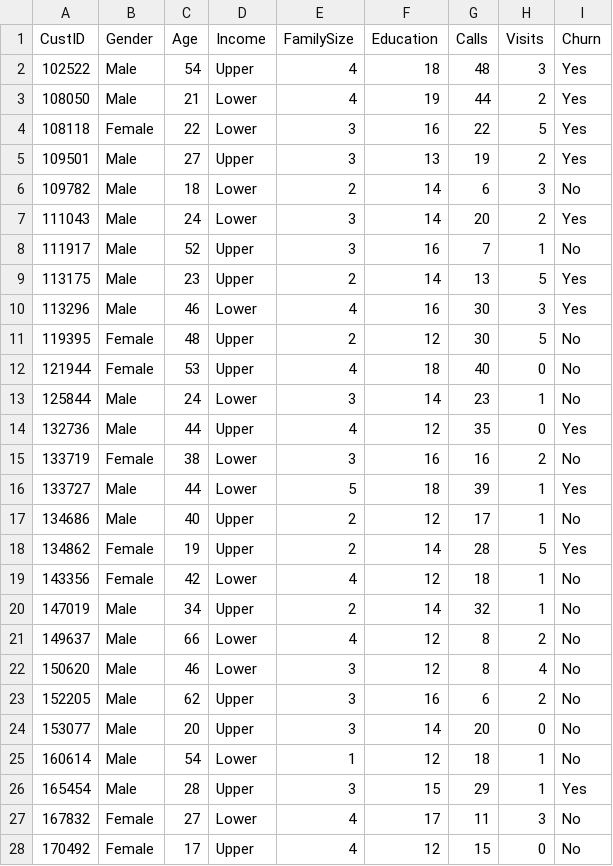
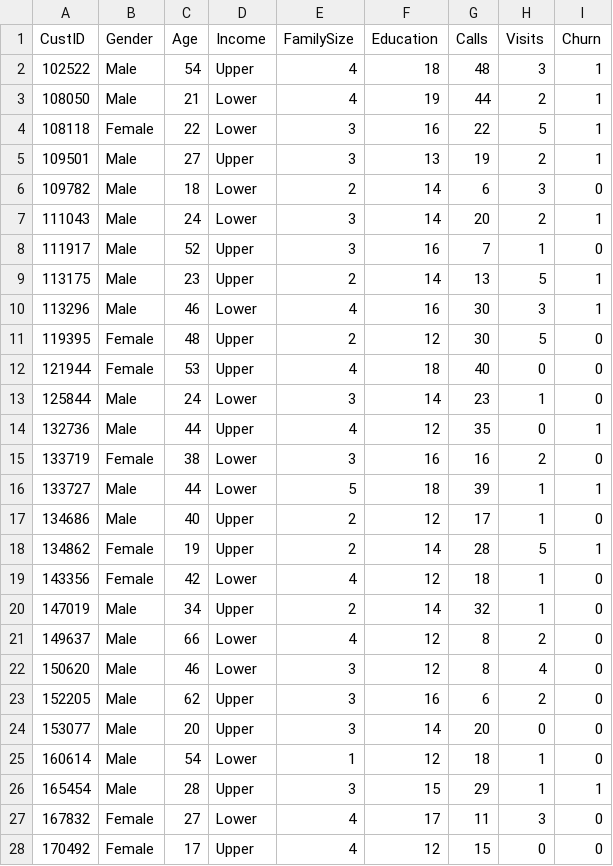
Before and after one commit to gregphillips03/dsci401, a CSV file: data/churn_validation.csv, drawn as a sheet; only a part is shown; the diff covers the shown part only.

```diff
--- a/data/churn_validation.csv
+++ b/data/churn_validation.csv
@@ -2,27 +2,27 @@
-102522,"Male",54,"Upper",4,18,48,3,"Yes"
-108050,"Male",21,"Lower",4,19,44,2,"Yes"
-108118,"Female",22,"Lower",3,16,22,5,"Yes"
-109501,"Male",27,"Upper",3,13,19,2,"Yes"
-109782,"Male",18,"Lower",2,14,6,3,"No"
-111043,"Male",24,"Lower",3,14,20,2,"Yes"
-111917,"Male",52,"Upper",3,16,7,1,"No"
-113175,"Male",23,"Upper",2,14,13,5,"Yes"
-113296,"Male",46,"Lower",4,16,30,3,"Yes"
-119395,"Female",48,"Upper",2,12,30,5,"No"
-121944,"Female",53,"Upper",4,18,40,0,"No"
-125844,"Male",24,"Lower",3,14,23,1,"No"
-132736,"Male",44,"Upper",4,12,35,0,"Yes"
-133719,"Female",38,"Lower",3,16,16,2,"No"
-133727,"Male",44,"Lower",5,18,39,1,"Yes"
-134686,"Male",40,"Upper",2,12,17,1,"No"
-134862,"Female",19,"Upper",2,14,28,5,"Yes"
-143356,"Female",42,"Lower",4,12,18,1,"No"
-147019,"Male",34,"Upper",2,14,32,1,"No"
-149637,"Male",66,"Lower",4,12,8,2,"No"
-150620,"Male",46,"Lower",3,12,8,4,"No"
-152205,"Male",62,"Upper",3,16,6,2,"No"
-153077,"Male",20,"Upper",3,14,20,0,"No"
-160614,"Male",54,"Lower",1,12,18,1,"No"
-165454,"Male",28,"Upper",3,15,29,1,"Yes"
-167832,"Female",27,"Lower",4,17,11,3,"No"
-170492,"Female",17,"Upper",4,12,15,0,"No"
+102522,Male,54,Upper,4,18,48,3,1
+108050,Male,21,Lower,4,19,44,2,1
+108118,Female,22,Lower,3,16,22,5,1
+109501,Male,27,Upper,3,13,19,2,1
+109782,Male,18,Lower,2,14,6,3,0
+111043,Male,24,Lower,3,14,20,2,1
+111917,Male,52,Upper,3,16,7,1,0
+113175,Male,23,Upper,2,14,13,5,1
+113296,Male,46,Lower,4,16,30,3,1
+119395,Female,48,Upper,2,12,30,5,0
+121944,Female,53,Upper,4,18,40,0,0
+125844,Male,24,Lower,3,14,23,1,0
+132736,Male,44,Upper,4,12,35,0,1
+133719,Female,38,Lower,3,16,16,2,0
+133727,Male,44,Lower,5,18,39,1,1
+134686,Male,40,Upper,2,12,17,1,0
+134862,Female,19,Upper,2,14,28,5,1
+143356,Female,42,Lower,4,12,18,1,0
+147019,Male,34,Upper,2,14,32,1,0
+149637,Male,66,Lower,4,12,8,2,0
+150620,Male,46,Lower,3,12,8,4,0
+152205,Male,62,Upper,3,16,6,2,0
+153077,Male,20,Upper,3,14,20,0,0
+160614,Male,54,Lower,1,12,18,1,0
+165454,Male,28,Upper,3,15,29,1,1
+167832,Female,27,Lower,4,17,11,3,0
+170492,Female,17,Upper,4,12,15,0,0
```
Also changed, not shown: 5 edited cells elsewhere in this file, data/churn_data.csv.
